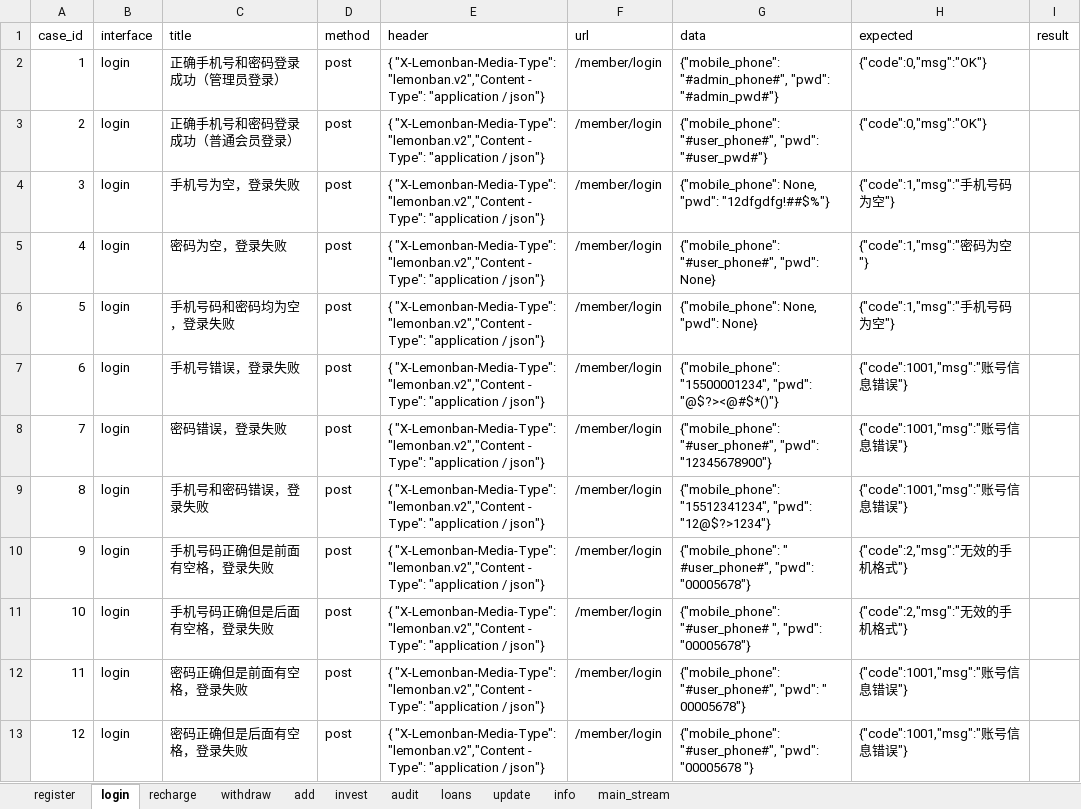
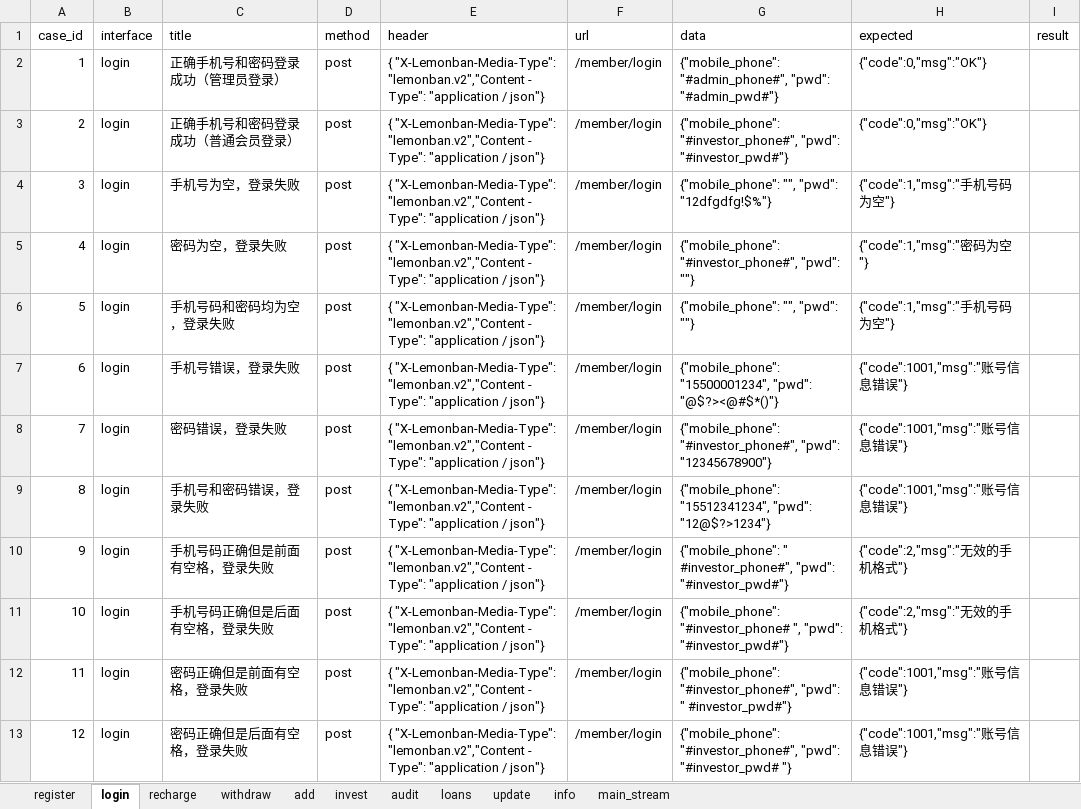
Before and after one commit to floraachy/FutureLoadApiTest36, an Excel workbook: data_example/case.xlsx, sheet login, drawn as a sheet; values as stored, in another font and other column widths than the file's, no borders; the diff names each change by its address in the sheet, - before the commit and + after, or states it on an @@ line.

```diff
--- a/data_example/case.xlsx (sheet login)
+++ b/data_example/case.xlsx (sheet login)
-G3 (data): {"mobile_phone": "#user_phone#", "pwd": "#user_pwd#"}
+G3 (data): {"mobile_phone": "#investor_phone#", "pwd": "#investor_pwd#"}
-G4 (data): {"mobile_phone": None, "pwd": "12dfgdfg!##$%"}
+G4 (data): {"mobile_phone": "", "pwd": "12dfgdfg!$%"}
-G5 (data): {"mobile_phone": "#user_phone#", "pwd": None}
+G5 (data): {"mobile_phone": "#investor_phone#", "pwd": ""}
-G6 (data): {"mobile_phone": None, "pwd": None}
+G6 (data): {"mobile_phone": "", "pwd": ""}
-G8 (data): {"mobile_phone": "#user_phone#", "pwd": "12345678900"}
+G8 (data): {"mobile_phone": "#investor_phone#", "pwd": "12345678900"}
-G10 (data): {"mobile_phone": " #user_phone#", "pwd": "00005678"}
+G10 (data): {"mobile_phone": " #investor_phone#", "pwd": "#investor_pwd#"}
-G11 (data): {"mobile_phone": "#user_phone# ", "pwd": "00005678"}
+G11 (data): {"mobile_phone": "#investor_phone# ", "pwd": "#investor_pwd#"}
-G12 (data): {"mobile_phone": "#user_phone#", "pwd": " 00005678"}
+G12 (data): {"mobile_phone": "#investor_phone#", "pwd": " #investor_pwd#"}
-G13 (data): {"mobile_phone": "#user_phone#", "pwd": "00005678 "}
+G13 (data): {"mobile_phone": "#investor_phone#", "pwd": "#investor_pwd# "}
```
Also changed, not shown: sheet add, sheet recharge, sheet withdraw, sheet update, sheet loans, sheet info, 2 more sheets.
